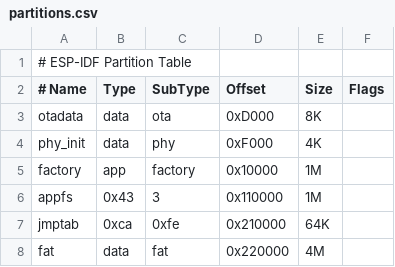
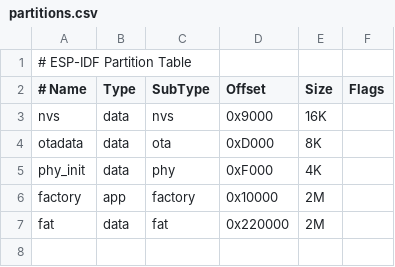
Before and after one commit to ranzbak/tanmatsu-coprocessor-test, a CSV file: partitions.csv, drawn as a sheet; removed rows and columns are numbered as before the commit, all else as after; the diff names each change by its address in the sheet, - before the commit and + after, or states it on an @@ line.

```diff
--- a/partitions.csv
+++ b/partitions.csv
+row 3: nvs | data | nvs | 0x9000 | 16K
-E6 (Size): 1M
+E6 (Size): 2M
-row 6: appfs | 0x43 | 3 | 0x110000 | 1M
-row 7: jmptab | 0xca | 0xfe | 0x210000 | 64K
-E7 (Size): 4M
+E7 (Size): 2M
```
Also changed, not shown: 7 other files.
